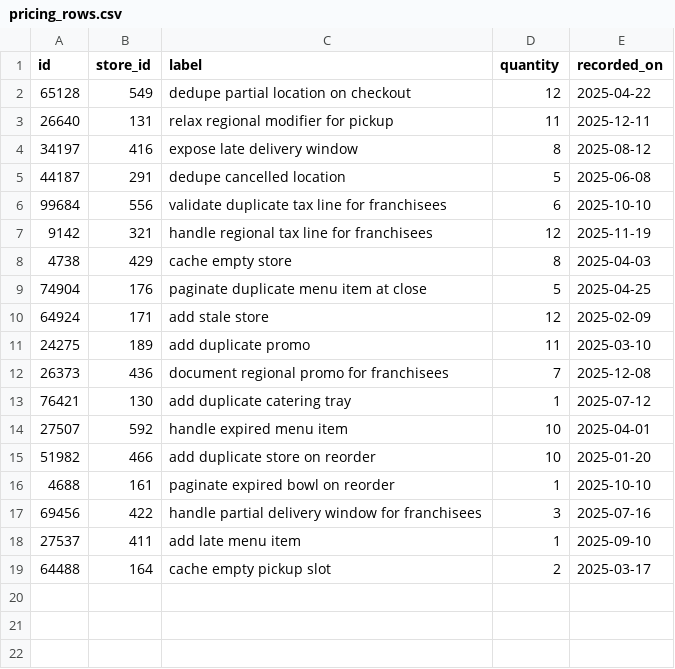
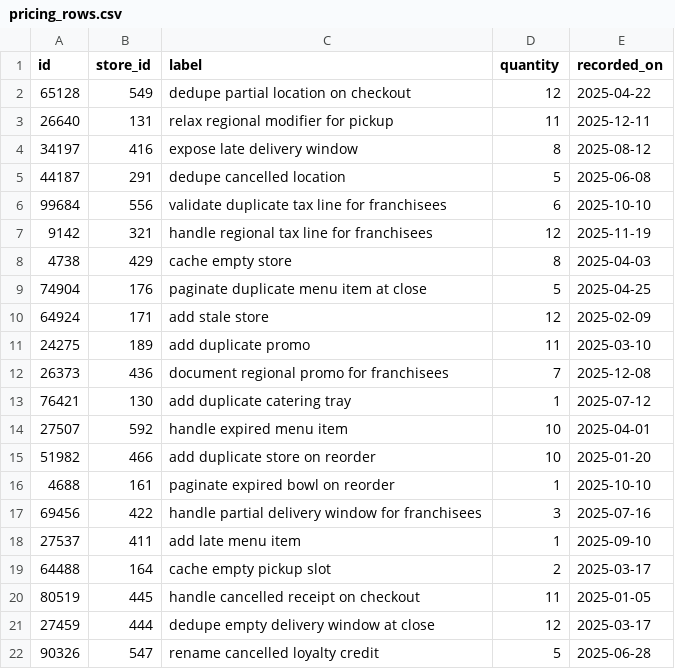
Before and after one commit to wwtdigital/copperpot-pricing-pipeline, a CSV file: seeds/generated/pricing_rows.csv, drawn as a sheet.

Commit message:
more changes

```diff
--- a/seeds/generated/pricing_rows.csv
+++ b/seeds/generated/pricing_rows.csv
@@ -19 +19,4 @@ id,store_id,label,quantity,recorded_on
 64488,164,cache empty pickup slot,2,2025-03-17
+80519,445,handle cancelled receipt on checkout,11,2025-01-05
+27459,444,dedupe empty delivery window at close,12,2025-03-17
+90326,547,rename cancelled loyalty credit,5,2025-06-28
```
